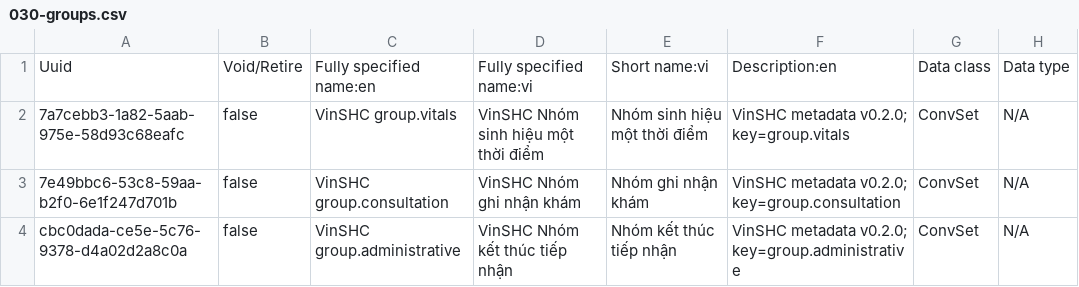
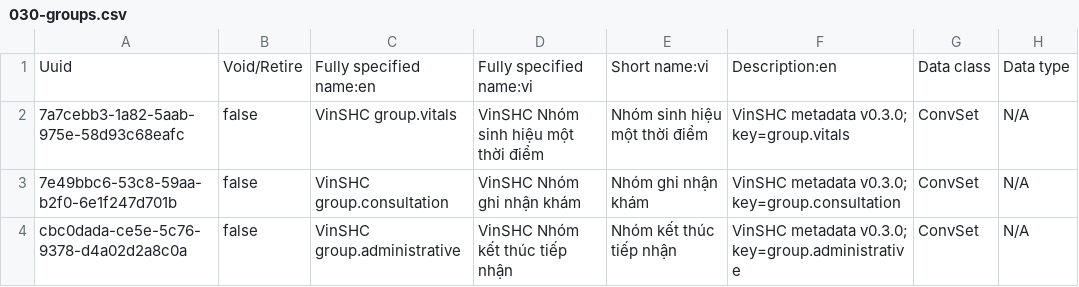
Before and after one commit to viet041105/EHR-VinSHC, a CSV file: infra/backend/configuration/concepts/vinshc/030-groups.csv, drawn as a sheet; only a part is shown; the diff names each change by its address in the sheet, - before the commit and + after, or states it on an @@ line.

```diff
--- a/infra/backend/configuration/concepts/vinshc/030-groups.csv
+++ b/infra/backend/configuration/concepts/vinshc/030-groups.csv
-F2: VinSHC metadata v0.2.0; key=group.vitals
+F2: VinSHC metadata v0.3.0; key=group.vitals
-F3: VinSHC metadata v0.2.0; key=group.consultation
+F3: VinSHC metadata v0.3.0; key=group.consultation
-F4: VinSHC metadata v0.2.0; key=group.administrative
+F4: VinSHC metadata v0.3.0; key=group.administrative
```
Also changed, not shown: infra/backend/configuration/concepts/vinshc/010-answers.csv, infra/backend/configuration/concepts/vinshc/020-observations.csv, 47 other files.
